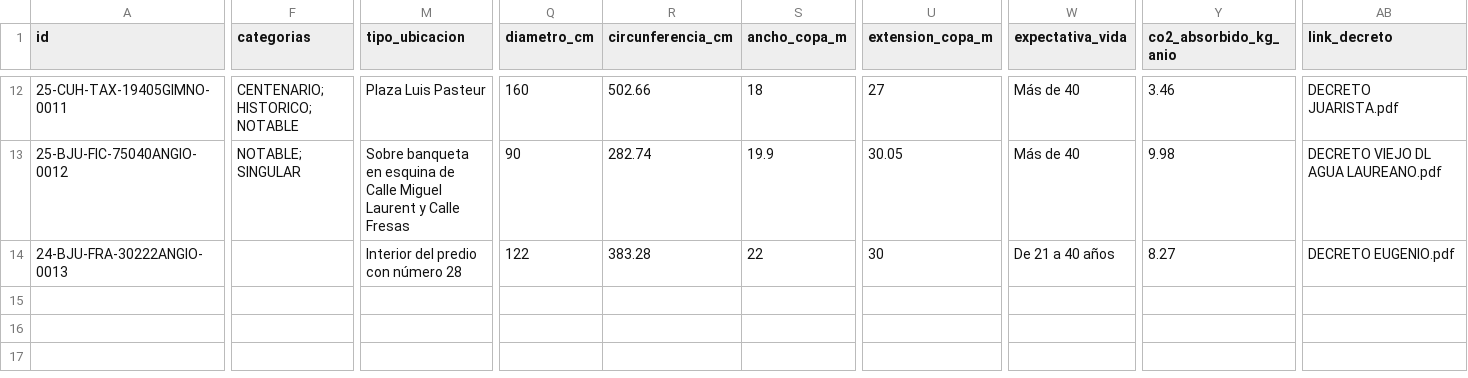
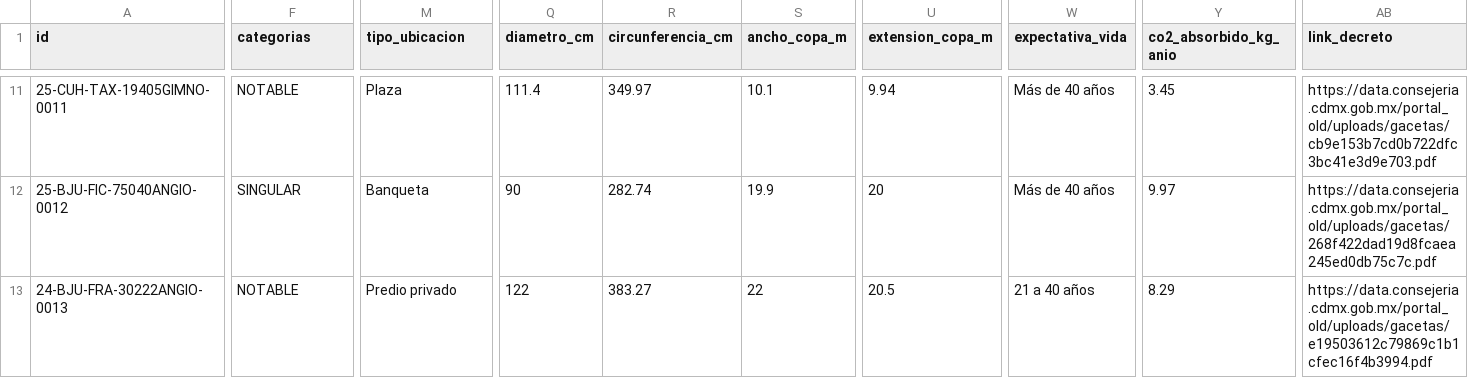
Before and after one commit to SedemaOficina/arboles-patrimoniales, a CSV file: docs/datos/arboles-patrimoniales-cdmx.csv, drawn as a sheet; only a part is shown, gaps mark what is left out; addresses are those after the commit; the diff covers the shown part only; the diff names each change by its address in the sheet, - before the commit and + after, or states it on an @@ line.

```diff
--- a/docs/datos/arboles-patrimoniales-cdmx.csv
+++ b/docs/datos/arboles-patrimoniales-cdmx.csv
-F11 (categorias): CENTENARIO; HISTORICO; NOTABLE
+F11 (categorias): NOTABLE
-M11 (tipo_ubicacion): Plaza Luis Pasteur
+M11 (tipo_ubicacion): Plaza
-Q11 (diametro_cm): 160
+Q11 (diametro_cm): 111.4
-R11 (circunferencia_cm): 502.66
+R11 (circunferencia_cm): 349.97
-S11 (ancho_copa_m): 18
+S11 (ancho_copa_m): 10.1
-U11 (extension_copa_m): 27
+U11 (extension_copa_m): 9.94
-W11:W12 (expectativa_vida): Más de 40
+W11:W12 (expectativa_vida): Más de 40 años
-Y11 (co2_absorbido_kg_anio): 3.46
+Y11 (co2_absorbido_kg_anio): 3.45
-AB11 (link_decreto): DECRETO JUARISTA.pdf
+AB11 (link_decreto): https://data.consejeria.cdmx.gob.mx/portal_old/uploads/gacetas/cb9e153b7cd0b722dfc3bc41e3d9e703.pdf
-F12 (categorias): NOTABLE; SINGULAR
+F12 (categorias): SINGULAR
-M12 (tipo_ubicacion): Sobre banqueta en esquina de Calle Miguel Laurent y Calle Fresas
+M12 (tipo_ubicacion): Banqueta
-U12 (extension_copa_m): 30.05
+U12 (extension_copa_m): 20
-Y12 (co2_absorbido_kg_anio): 9.98
+Y12 (co2_absorbido_kg_anio): 9.97
-AB12 (link_decreto): DECRETO VIEJO DL AGUA LAUREANO.pdf
+AB12 (link_decreto): https://data.consejeria.cdmx.gob.mx/portal_old/uploads/gacetas/268f422dad19d8fcaea245ed0db75c7c.pdf
-F13 (categorias): (empty)
+F13 (categorias): NOTABLE
-M13 (tipo_ubicacion): Interior del predio con número 28
+M13 (tipo_ubicacion): Predio privado
-R13 (circunferencia_cm): 383.28
+R13 (circunferencia_cm): 383.27
-U13 (extension_copa_m): 30
+U13 (extension_copa_m): 20.5
-W13 (expectativa_vida): De 21 a 40 años
+W13 (expectativa_vida): 21 a 40 años
-Y13 (co2_absorbido_kg_anio): 8.27
+Y13 (co2_absorbido_kg_anio): 8.29
-AB13 (link_decreto): DECRETO EUGENIO.pdf
+AB13 (link_decreto): https://data.consejeria.cdmx.gob.mx/portal_old/uploads/gacetas/e19503612c79869c1b1cfec16f4b3994.pdf
```
Also changed, not shown: 1 removed row and 82 edited cells elsewhere in this file, 32 other files.
